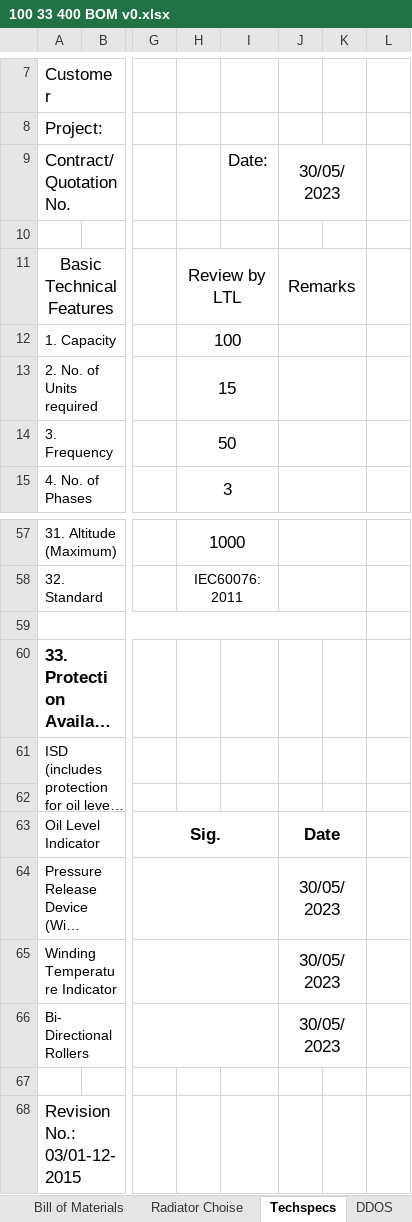
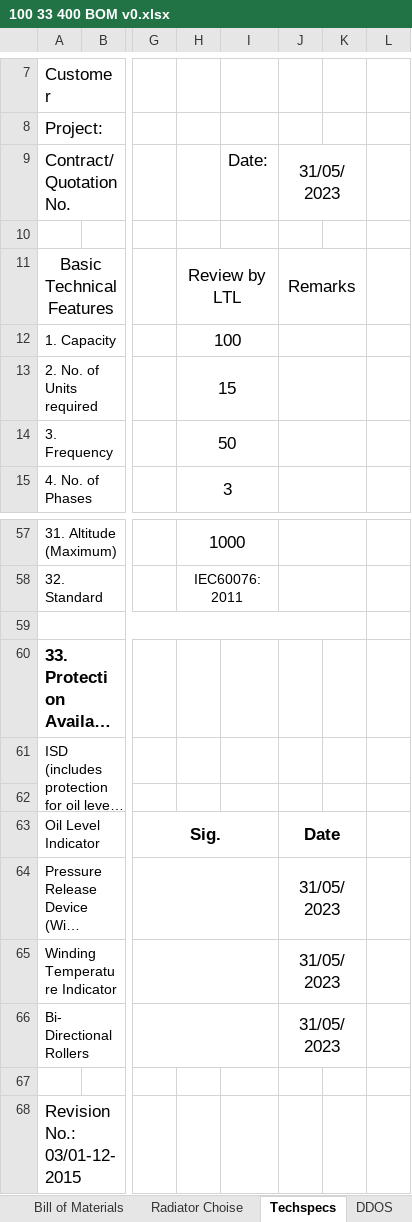
Before and after one commit to praworks/LTL, an Excel workbook: BOM Automation/100 33 400 BOM v0.xlsx, sheet Techspecs, drawn as a sheet; only a part is shown, gaps mark what is left out; long unchanged cells end in …; values as stored, in another font and other column widths than the file's, no borders; the diff names each change by its address in the sheet, - before the commit and + after, or states it on an @@ line.

```diff
--- a/BOM Automation/100 33 400 BOM v0.xlsx (sheet Techspecs)
+++ b/BOM Automation/100 33 400 BOM v0.xlsx (sheet Techspecs)
-J9: 30/05/2023
+J9: 31/05/2023
-J64:J66: 30/05/2023
+J64:J66: 31/05/2023
```
Also changed, not shown: sheet Bill of Materials, formulas that keep their value.
